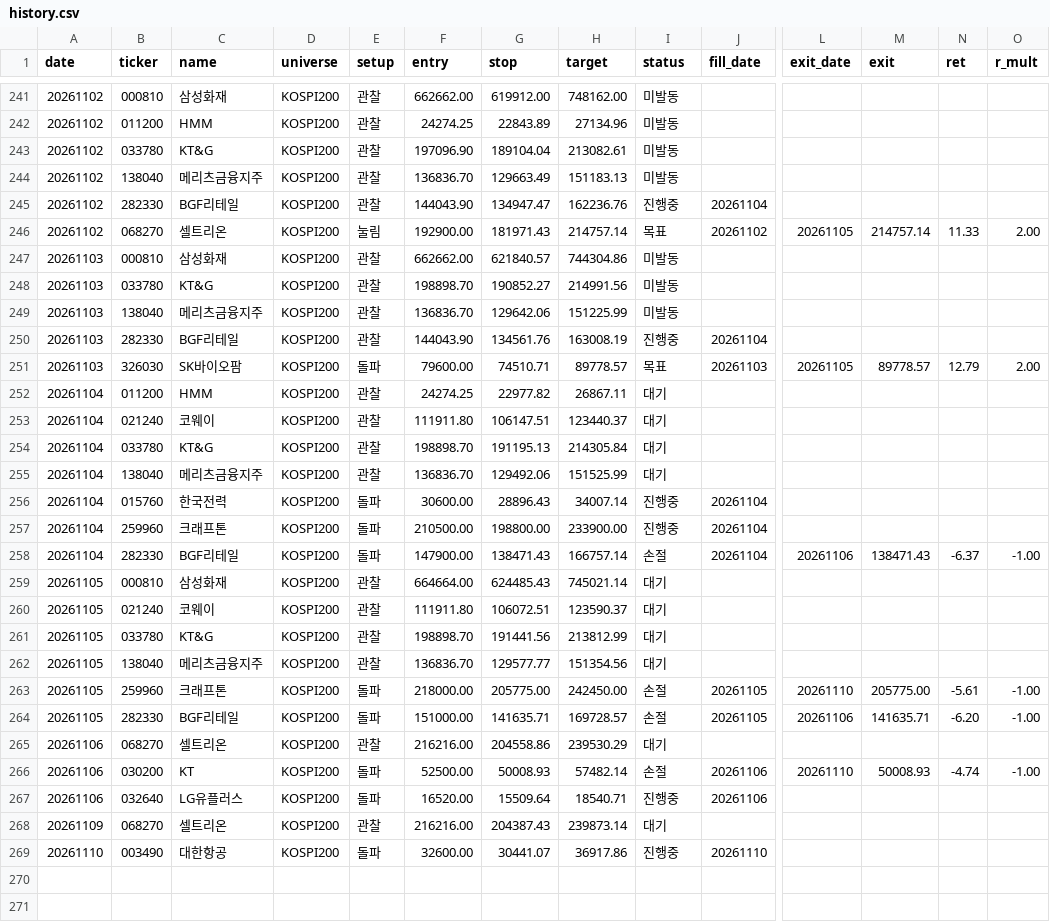
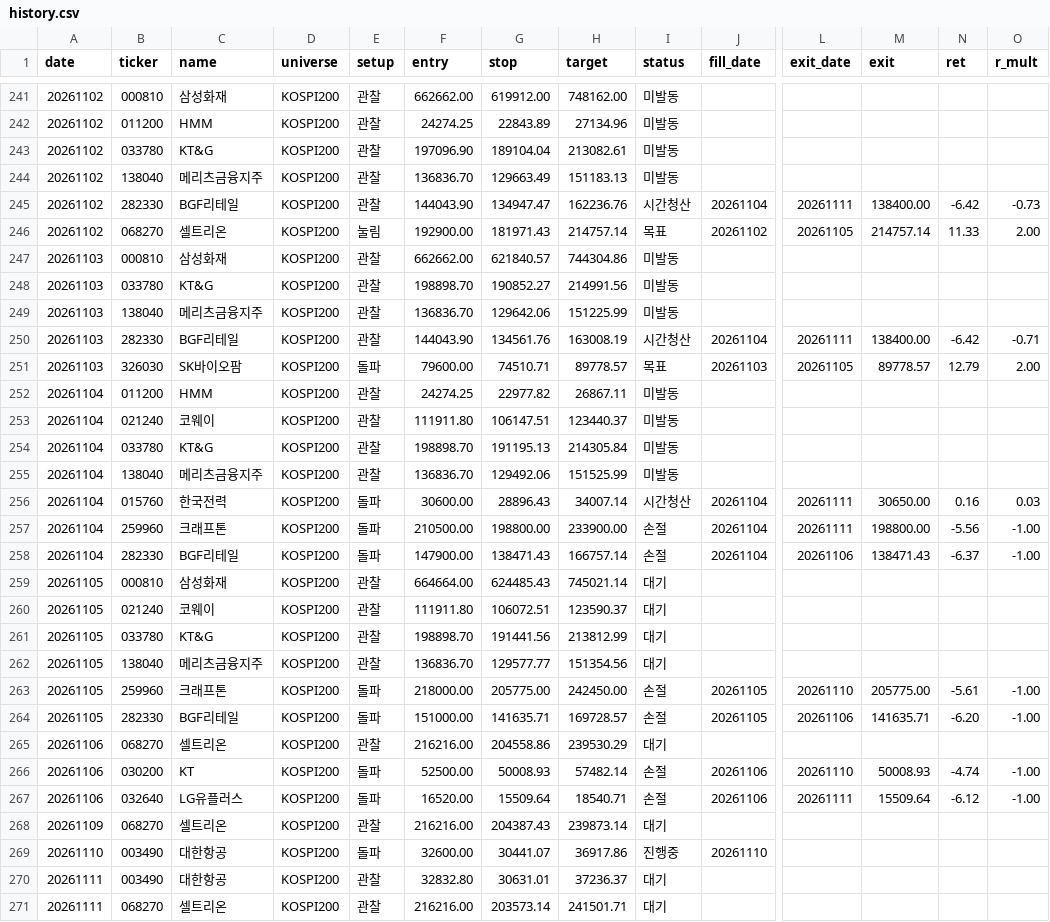
Before and after one commit to khj78889-rgb/daily-market-brief, a CSV file: swing/history.csv, drawn as a sheet; only a part is shown, gaps mark what is left out; rows hold the shown columns only; the diff names each change by its address in the sheet, - before the commit and + after, or states it on an @@ line.

```diff
--- a/swing/history.csv
+++ b/swing/history.csv
-I245 (status): 진행중
+I245 (status): 시간청산
-L245 (exit_date): (empty)
+L245 (exit_date): 20261111
-M245 (exit): (empty)
+M245 (exit): 138400.00
-N245 (ret): (empty)
+N245 (ret): -6.42
-O245 (r_mult): (empty)
+O245 (r_mult): -0.73
-I250 (status): 진행중
+I250 (status): 시간청산
-L250 (exit_date): (empty)
+L250 (exit_date): 20261111
-M250 (exit): (empty)
+M250 (exit): 138400.00
-N250 (ret): (empty)
+N250 (ret): -6.42
-O250 (r_mult): (empty)
+O250 (r_mult): -0.71
-I252:I255 (status): 대기
+I252:I255 (status): 미발동
-I256 (status): 진행중
+I256 (status): 시간청산
-L256:L257 (exit_date): (empty)
+L256:L257 (exit_date): 20261111
-M256 (exit): (empty)
+M256 (exit): 30650.00
-N256 (ret): (empty)
+N256 (ret): 0.16
-O256 (r_mult): (empty)
+O256 (r_mult): 0.03
-I257 (status): 진행중
+I257 (status): 손절
-M257 (exit): (empty)
+M257 (exit): 198800.00
-N257 (ret): (empty)
+N257 (ret): -5.56
-O257 (r_mult): (empty)
+O257 (r_mult): -1.00
-I267 (status): 진행중
+I267 (status): 손절
-L267 (exit_date): (empty)
+L267 (exit_date): 20261111
-M267 (exit): (empty)
+M267 (exit): 15509.64
-N267 (ret): (empty)
+N267 (ret): -6.12
-O267 (r_mult): (empty)
+O267 (r_mult): -1.00
+row 270: 20261111 | 003490 | 대한항공 | KOSPI200 | 관찰 | 32832.80 | 30631.01 | 37236.37 | 대기
+row 271: 20261111 | 068270 | 셀트리온 | KOSPI200 | 관찰 | 216216.00 | 203573.14 | 241501.71 | 대기
```
Also changed, not shown: 3 other files.
